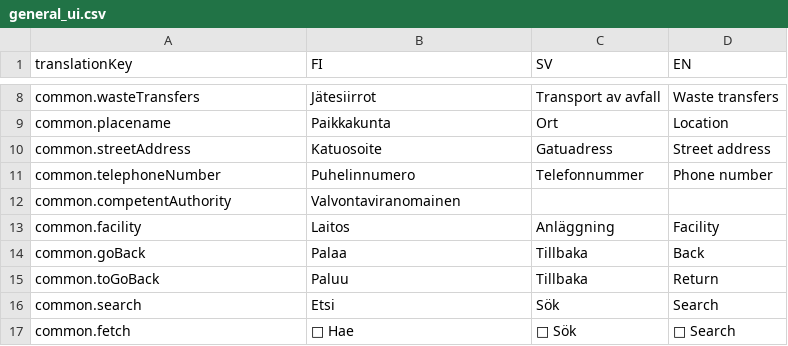
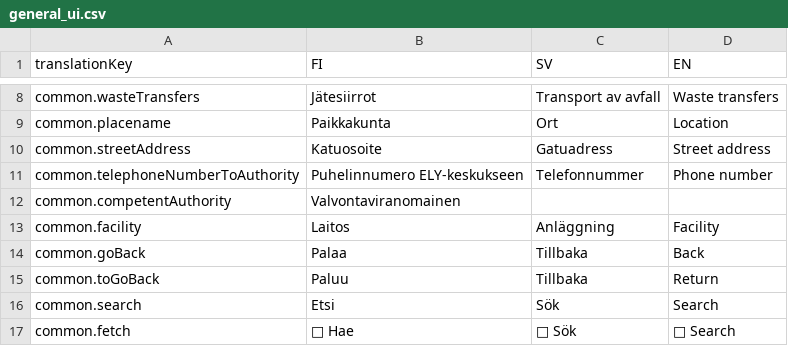
Before and after one commit to sykefi/PRTR, a CSV file: ui/translation_source/general_ui.csv, drawn as a sheet; only a part is shown, gaps mark what is left out.

Commit message:
Add authority name & link to facility page

```diff
--- a/ui/translation_source/general_ui.csv
+++ b/ui/translation_source/general_ui.csv
@@ -10,3 +10,3 @@ common.placename;Paikkakunta;Ort;Location
 common.streetAddress;Katuosoite;Gatuadress;Street address
-common.telephoneNumber;Puhelinnumero;Telefonnummer;Phone number
+common.telephoneNumberToAuthority;Puhelinnumero ELY-keskukseen;Telefonnummer;Phone number
 common.competentAuthority;Valvontaviranomainen;;
```
Also changed, not shown: 5 other files.
